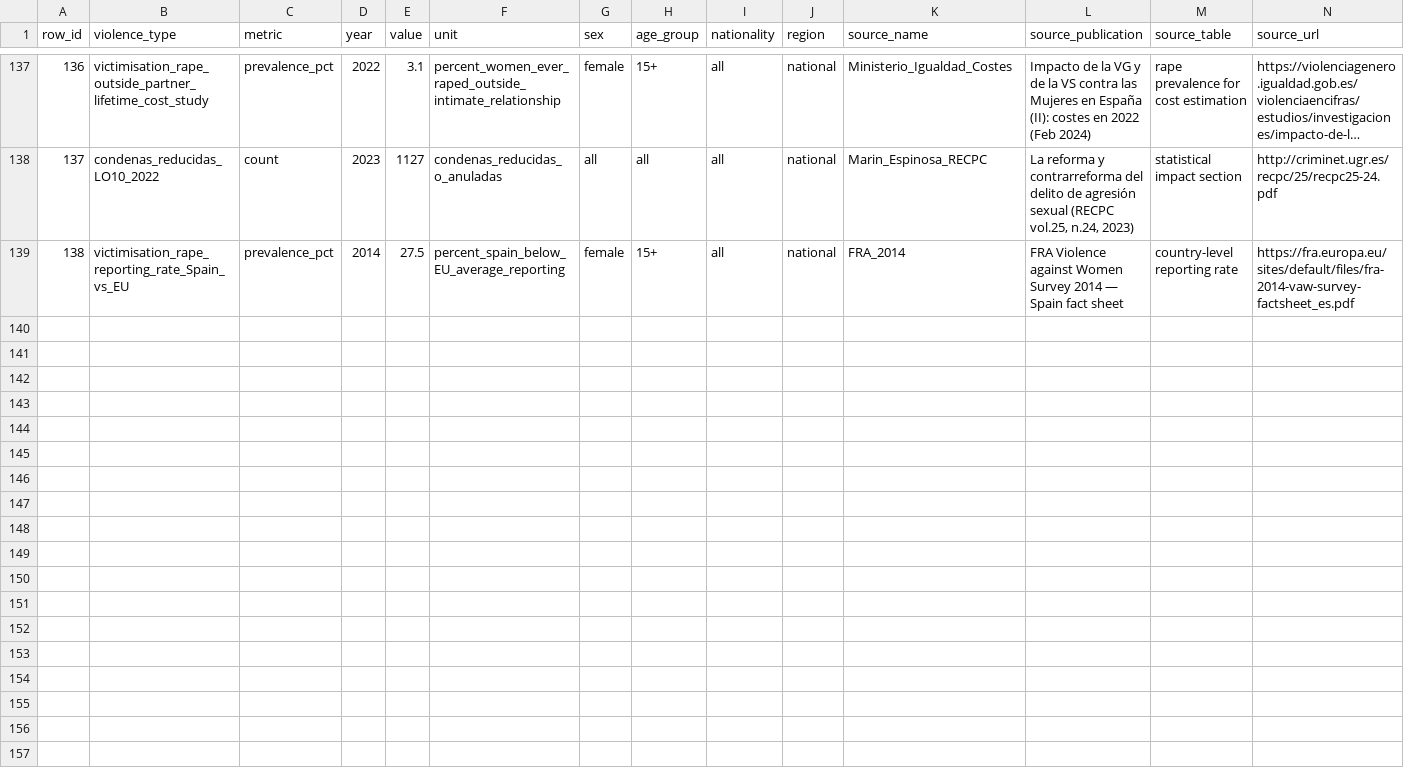
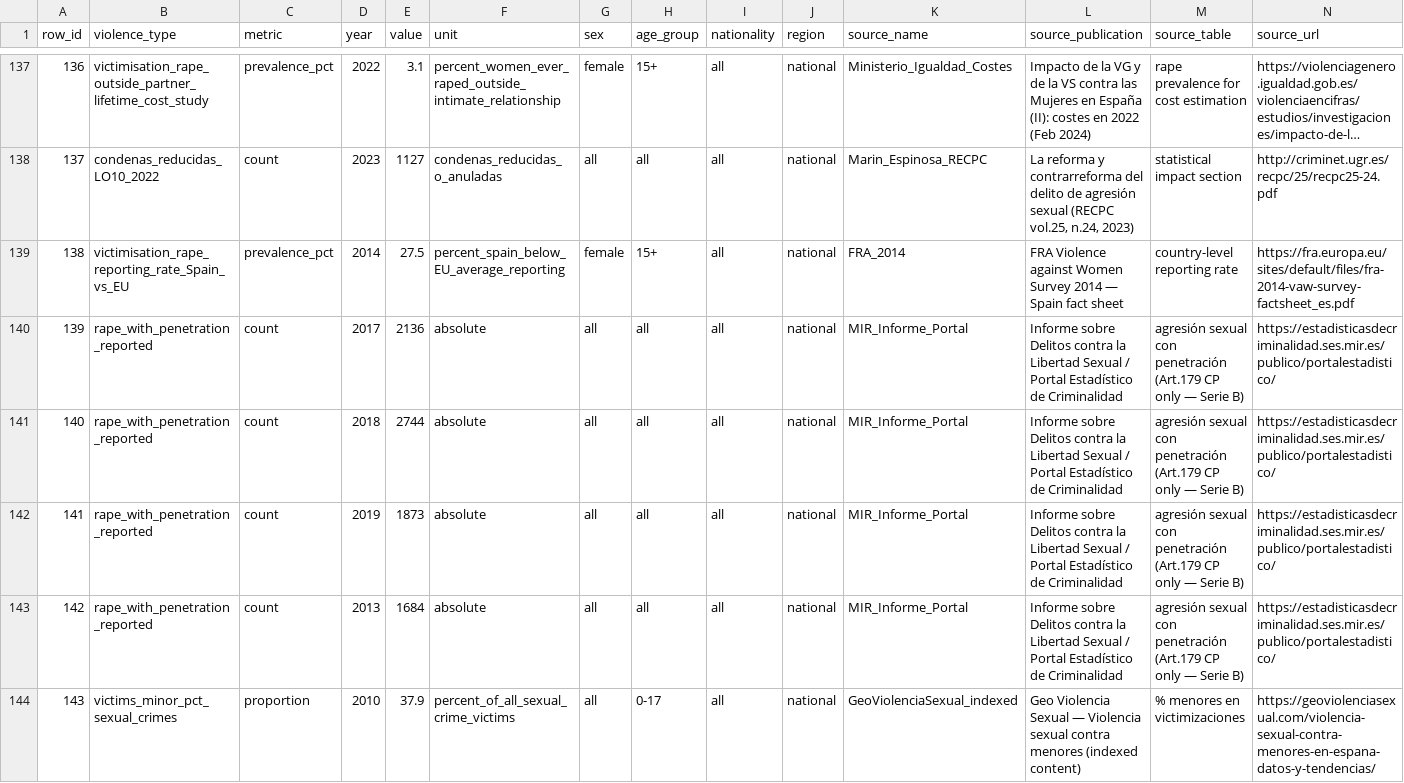
Before and after one commit to JavierGOrdonnez/SVS, a CSV file: data/raw/violence_spain.csv, drawn as a sheet; only a part is shown, gaps mark what is left out; long unchanged cells end in …; rows hold the shown columns only; the diff covers the shown part only; the diff names each change by its address in the sheet, - before the commit and + after, or states it on an @@ line.

```diff
--- a/data/raw/violence_spain.csv
+++ b/data/raw/violence_spain.csv
+row 140: 139 | rape_with_penetration_reported | count | 2017 | 2136 | absolute | all | all | all | national | MIR_Informe_Portal | Informe sobre Delitos contra la Libertad Sexual / Portal Estadístico de Criminalidad | agresión sexual con penetración (Art.179 CP only — Serie B) | https://estadisticasdecriminalidad.ses.mir.es/publico/portalestadistico/
+row 141: 140 | rape_with_penetration_reported | count | 2018 | 2744 | absolute | all | all | all | national | MIR_Informe_Portal | Informe sobre Delitos contra la Libertad Sexual / Portal Estadístico de Criminalidad | agresión sexual con penetración (Art.179 CP only — Serie B) | https://estadisticasdecriminalidad.ses.mir.es/publico/portalestadistico/
+row 142: 141 | rape_with_penetration_reported | count | 2019 | 1873 | absolute | all | all | all | national | MIR_Informe_Portal | Informe sobre Delitos contra la Libertad Sexual / Portal Estadístico de Criminalidad | agresión sexual con penetración (Art.179 CP only — Serie B) | https://estadisticasdecriminalidad.ses.mir.es/publico/portalestadistico/
+row 143: 142 | rape_with_penetration_reported | count | 2013 | 1684 | absolute | all | all | all | national | MIR_Informe_Portal | Informe sobre Delitos contra la Libertad Sexual / Portal Estadístico de Criminalidad | agresión sexual con penetración (Art.179 CP only — Serie B) | https://estadisticasdecriminalidad.ses.mir.es/publico/portalestadistico/
+row 144: 143 | victims_minor_pct_sexual_crimes | proportion | 2010 | 37.9 | percent_of_all_sexual_crime_victims | all | 0-17 | all | national | GeoViolenciaSexual_indexed | Geo Violencia Sexual — Violencia sexual contra menores (indexed content) | % menores en victimizaciones | https://geoviolenciasexual.com/violencia-sexual-contra-menores-en-espana-datos-y-tendencias/
```
Also changed, not shown: 5 added rows elsewhere in this file, 2 other files.
